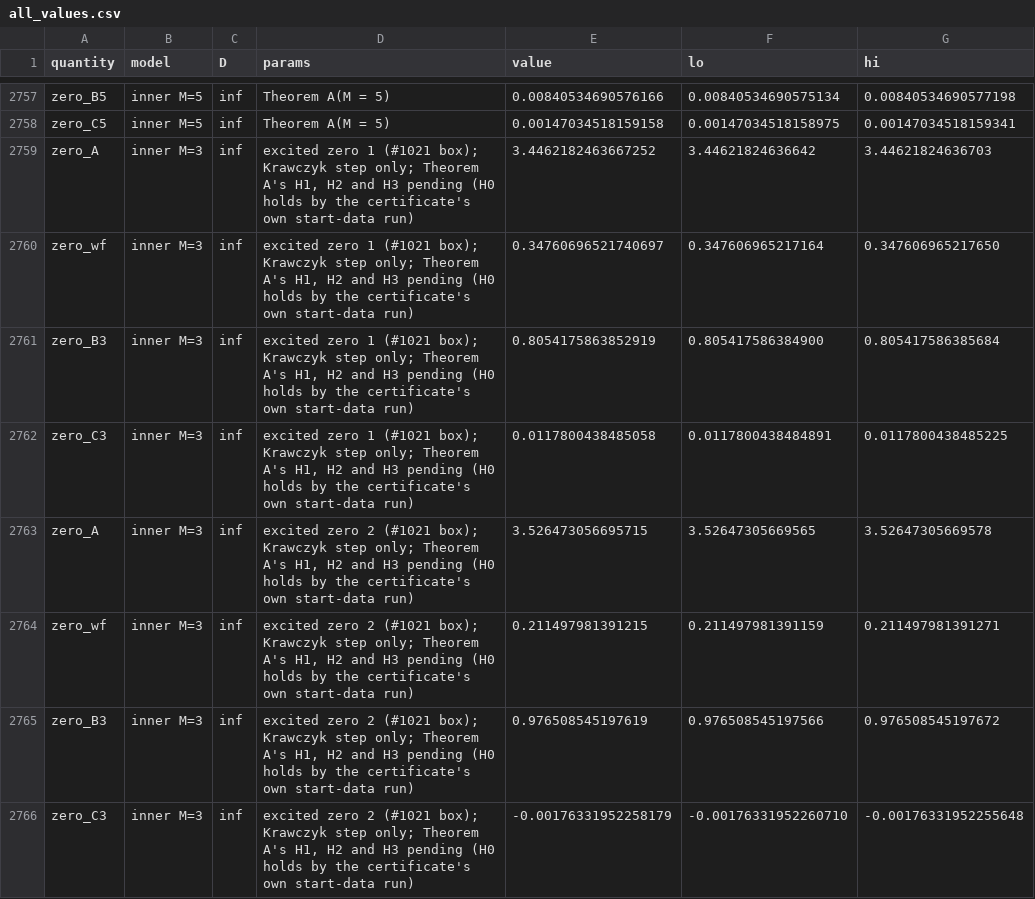
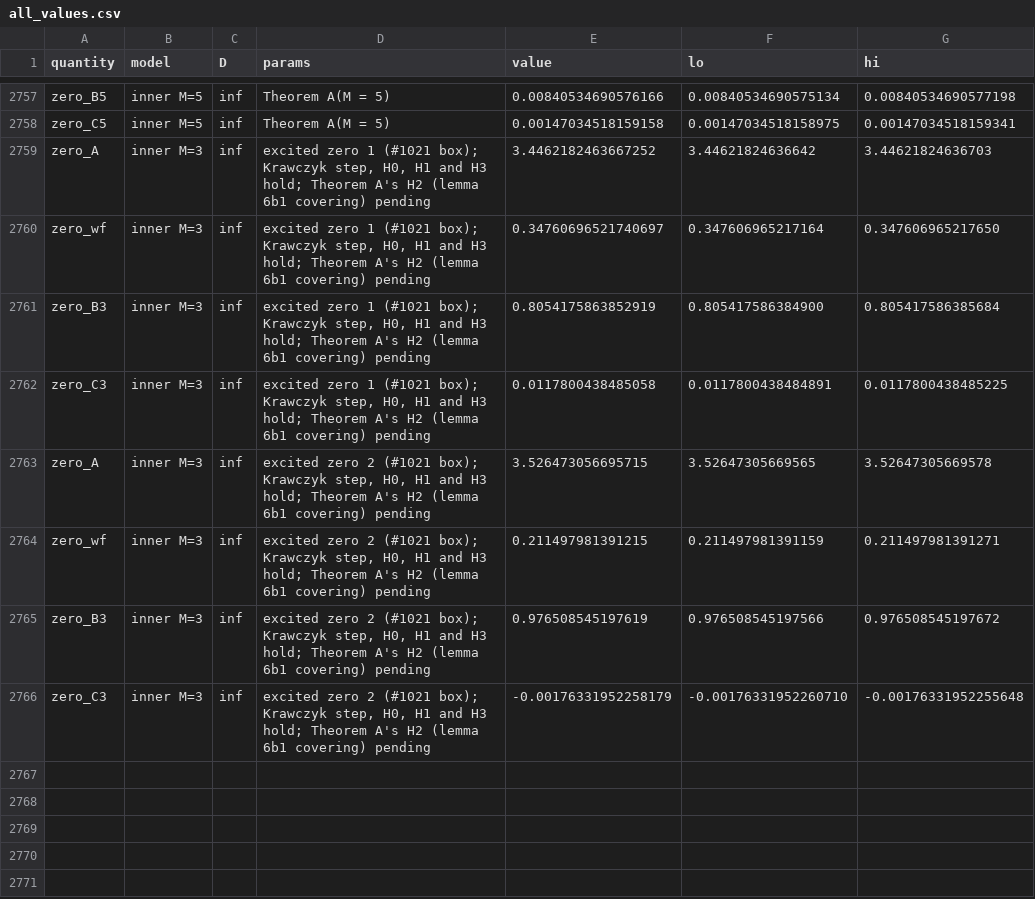
Before and after one commit to nmoinvaz/choptuik-large-d, a CSV file: all_values.csv, drawn as a sheet; only a part is shown, gaps mark what is left out; the diff names each change by its address in the sheet, - before the commit and + after, or states it on an @@ line.

Commit message:
named_values: the excited zeros wait only on Theorem A's H2 (H1 and H3 hold, raw I1079-macm3 d8c28245)

```diff
--- a/all_values.csv
+++ b/all_values.csv
-D2759:D2762 (params): …box); Krawczyk step only; Theorem A's H1, H2 and H3 pending (H0 holds by the certificate's own start-data run)
+D2759:D2762 (params): …box); Krawczyk step, H0, H1 and H3 hold; Theorem A's H2 (lemma 6b1 covering) pending
-D2763:D2766 (params): …box); Krawczyk step only; Theorem A's H1, H2 and H3 pending (H0 holds by the certificate's own start-data run)
+D2763:D2766 (params): …box); Krawczyk step, H0, H1 and H3 hold; Theorem A's H2 (lemma 6b1 covering) pending
```
Also changed, not shown: named_values.csv.
